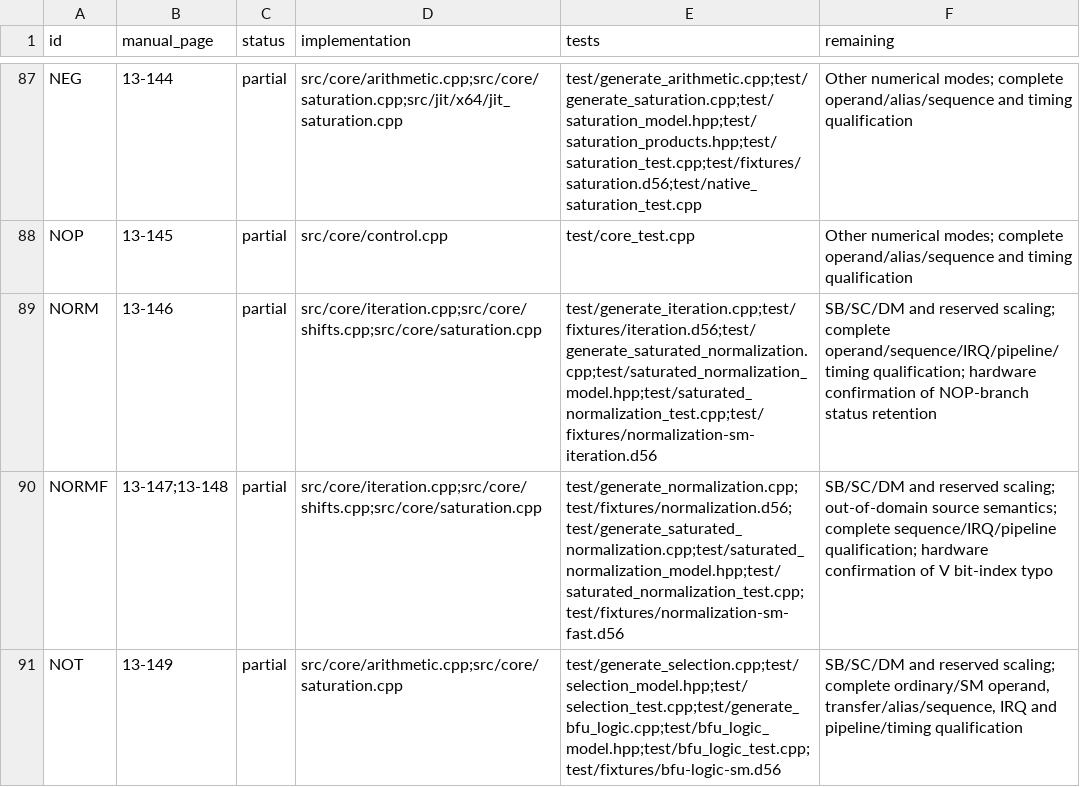
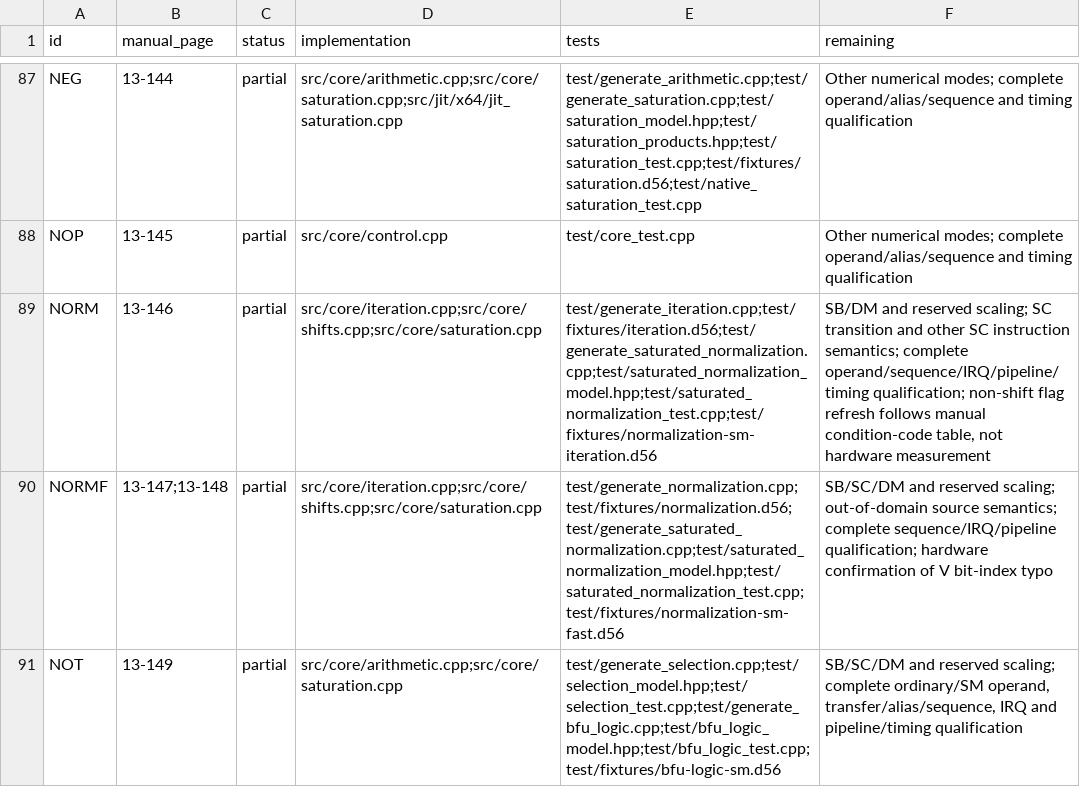
Before and after one commit to Weichwolf/dsp56300, a TSV file: doc/isa-coverage.tsv, drawn as a sheet; only a part is shown, gaps mark what is left out.

Commit message:
Fix NORM condition flags and established SC exponent updates

```diff
--- a/doc/isa-coverage.tsv
+++ b/doc/isa-coverage.tsv
@@ -88,3 +88,3 @@ NEG	13-144	partial	src/core/arithmetic.cpp;src/core/saturation.cpp;src/jit/x64/j
 NOP	13-145	partial	src/core/control.cpp	test/core_test.cpp	Other numerical modes; complete operand/alias/sequence and timing qualification
-NORM	13-146	partial	src/core/iteration.cpp;src/core/shifts.cpp;src/core/saturation.cpp	test/generate_iteration.cpp;test/fixtures/iteration.d56;test/generate_saturated_normalization.cpp;test/saturated_normalization_model.hpp;test/saturated_normalization_test.cpp;test/fixtures/normalization-sm-iteration.d56	SB/SC/DM and reserved scaling; complete operand/sequence/IRQ/pipeline/timing qualification; hardware confirmation of NOP-branch status retention
+NORM	13-146	partial	src/core/iteration.cpp;src/core/shifts.cpp;src/core/saturation.cpp	test/generate_iteration.cpp;test/fixtures/iteration.d56;test/generate_saturated_normalization.cpp;test/saturated_normalization_model.hpp;test/saturated_normalization_test.cpp;test/fixtures/normalization-sm-iteration.d56	SB/DM and reserved scaling; SC transition and other SC instruction semantics; complete operand/sequence/IRQ/pipeline/timing qualification; non-shift flag refresh follows manual condition-code table, not hardware measurement
 NORMF	13-147;13-148	partial	src/core/iteration.cpp;src/core/shifts.cpp;src/core/saturation.cpp	test/generate_normalization.cpp;test/fixtures/normalization.d56;test/generate_saturated_normalization.cpp;test/saturated_normalization_model.hpp;test/saturated_normalization_test.cpp;test/fixtures/normalization-sm-fast.d56	SB/SC/DM and reserved scaling; out-of-domain source semantics; complete sequence/IRQ/pipeline qualification; hardware confirmation of V bit-index typo
```
Also changed, not shown: 12 other files.
